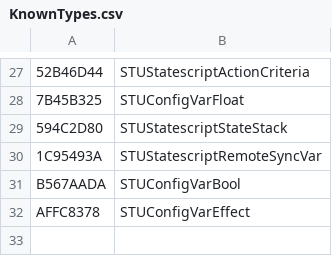
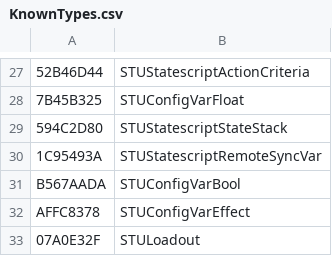
Before and after one commit to overtools/OWLib, a CSV file: STUHashTool/KnownTypes.csv, drawn as a sheet; only a part is shown, gaps mark what is left out.

```diff
--- a/STUHashTool/KnownTypes.csv
+++ b/STUHashTool/KnownTypes.csv
@@ -32 +32,2 @@ B567AADA, STUConfigVarBool
 AFFC8378, STUConfigVarEffect
+07A0E32F, STULoadout
```
Also changed, not shown: STUHashTool/KnownFields.csv, 38 other files.
